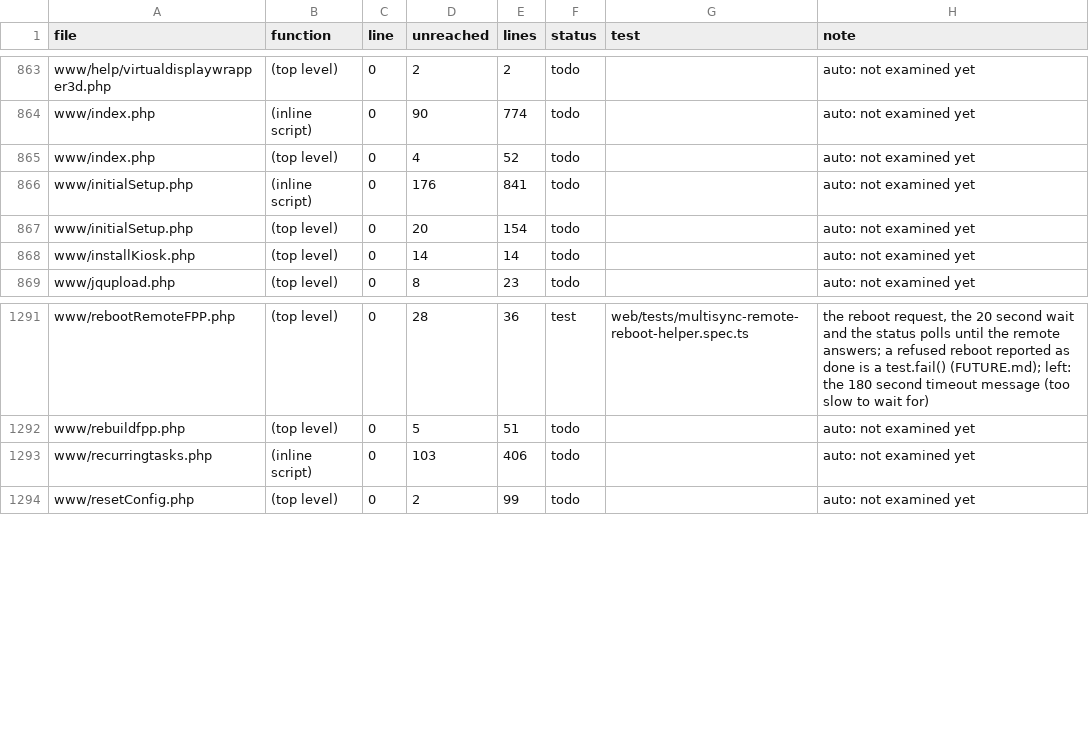
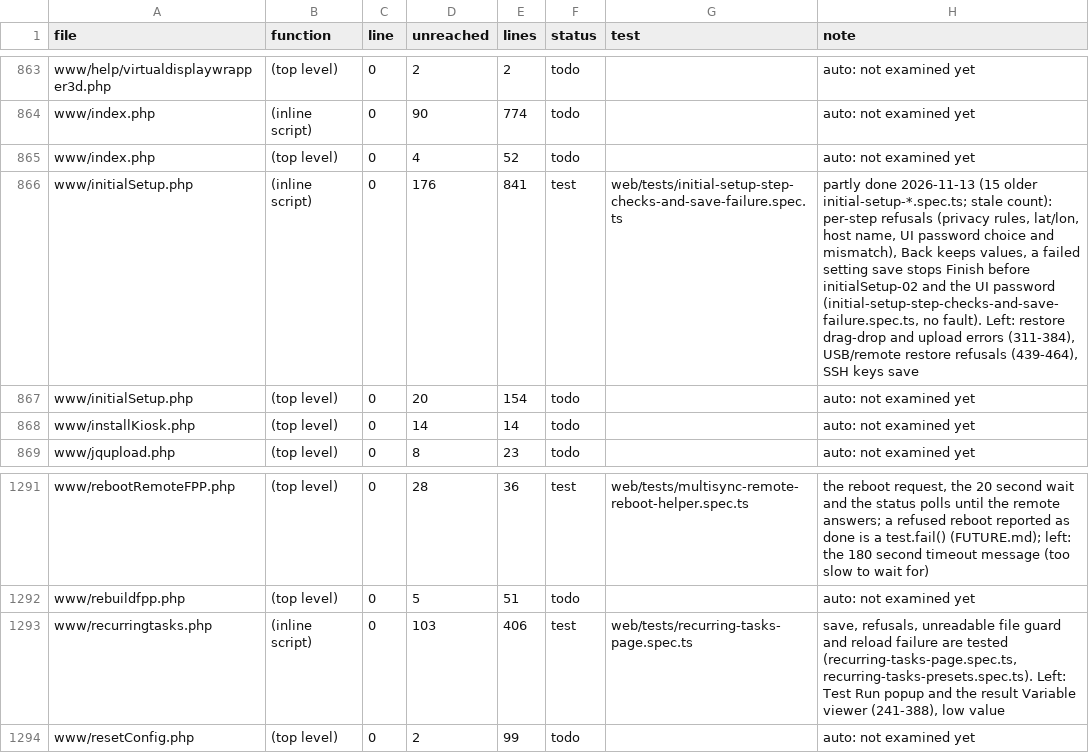
Before and after one commit to FalconChristmas/fpp-tests, a TSV file: ledger/www-gaps.tsv, drawn as a sheet; only a part is shown, gaps mark what is left out.

```diff
--- a/ledger/www-gaps.tsv
+++ b/ledger/www-gaps.tsv
@@ -865,3 +865,3 @@ www/index.php	(inline script)	0	90	774	todo		auto: not examined yet
 www/index.php	(top level)	0	4	52	todo		auto: not examined yet
-www/initialSetup.php	(inline script)	0	176	841	todo		auto: not examined yet
+www/initialSetup.php	(inline script)	0	176	841	test	web/tests/initial-setup-step-checks-and-save-failure.spec.ts	partly done 2026-11-13 (15 older initial-setup-*.spec.ts; stale count): per-step refusals (privacy rules, lat/lon, host name, UI password choice and mismatch), Back keeps values, a failed setting save stops Finish before initialSetup-02 and the UI password (initial-setup-step-checks-and-save-failure.spec.ts, no fault). Left: restore drag-drop and upload errors (311-384), USB/remote restore refusals (439-464), SSH keys save
 www/initialSetup.php	(top level)	0	20	154	todo		auto: not examined yet
@@ -1292,3 +1292,3 @@ www/rebootRemoteFPP.php	(top level)	0	28	36	test	web/tests/multisync-remote-rebo
 www/rebuildfpp.php	(top level)	0	5	51	todo		auto: not examined yet
-www/recurringtasks.php	(inline script)	0	103	406	todo		auto: not examined yet
+www/recurringtasks.php	(inline script)	0	103	406	test	web/tests/recurring-tasks-page.spec.ts	save, refusals, unreadable file guard and reload failure are tested (recurring-tasks-page.spec.ts, recurring-tasks-presets.spec.ts). Left: Test Run popup and the result Variable viewer (241-388), low value
 www/resetConfig.php	(top level)	0	2	99	todo		auto: not examined yet
```
Also changed, not shown: 1 other file.
